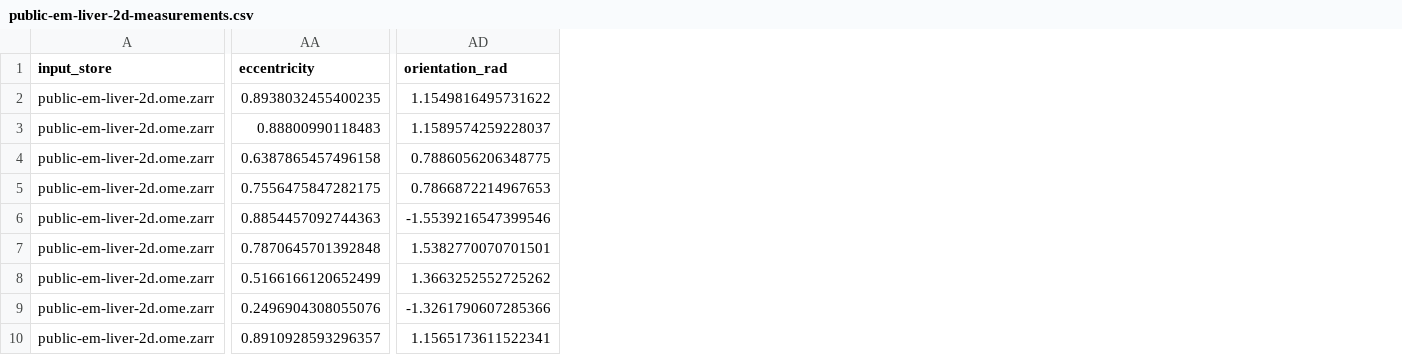
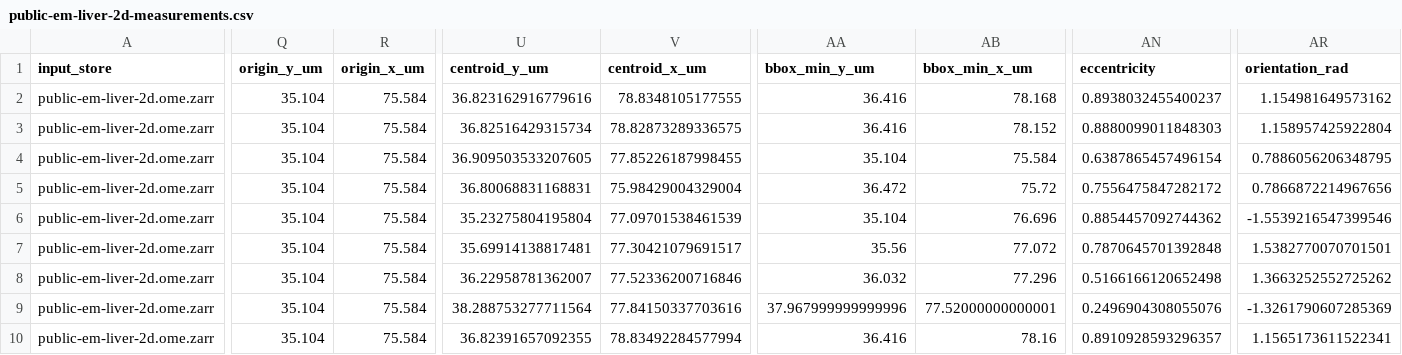
Before and after one commit to Cellular-Imaging-Amsterdam-UMC/ciseg-wevisonevl, a CSV file: docs/downloads/public-em-liver-2d-measurements.csv, drawn as a sheet; only a part is shown, gaps mark what is left out; addresses are those after the commit; the diff covers the shown part only; the diff names each change by its address in the sheet, - before the commit and + after, or states it on an @@ line.

```diff
--- a/docs/downloads/public-em-liver-2d-measurements.csv
+++ b/docs/downloads/public-em-liver-2d-measurements.csv
+column Q (origin_y_um), rows 2-10: all 35.104
+column R (origin_x_um), rows 2-10: all 75.584
+column U (centroid_y_um), rows 2-10: 36.823162916779616 | 36.82516429315734 | 36.909503533207605 | 36.80068831168831 | 35.23275804195804 | 35.69914138817481 | 36.22958781362007 | 38.288753277711564 | 36.82391657092355
+column V (centroid_x_um), rows 2-10: 78.8348105177555 | 78.82873289336575 | 77.85226187998455 | 75.98429004329004 | 77.09701538461539 | 77.30421079691517 | 77.52336200716846 | 77.84150337703616 | 78.83492284577994
+column AA (bbox_min_y_um), rows 2-10: 36.416 | 36.416 | 35.104 | 36.472 | 35.104 | 35.56 | 36.032 | 37.967999999999996 | 36.416
+column AB (bbox_min_x_um), rows 2-10: 78.168 | 78.152 | 75.584 | 75.72 | 76.696 | 77.072 | 77.296 | 77.52000000000001 | 78.16
-AN2 (eccentricity): 0.8938032455400235
+AN2 (eccentricity): 0.8938032455400237
-AR2 (orientation_rad): 1.1549816495731622
+AR2 (orientation_rad): 1.154981649573162
-AN3 (eccentricity): 0.88800990118483
+AN3 (eccentricity): 0.8880099011848303
-AR3 (orientation_rad): 1.1589574259228037
+AR3 (orientation_rad): 1.158957425922804
-AN4 (eccentricity): 0.6387865457496158
+AN4 (eccentricity): 0.6387865457496154
-AR4 (orientation_rad): 0.7886056206348775
+AR4 (orientation_rad): 0.7886056206348795
-AN5 (eccentricity): 0.7556475847282175
+AN5 (eccentricity): 0.7556475847282172
-AR5 (orientation_rad): 0.7866872214967653
+AR5 (orientation_rad): 0.7866872214967656
-AN6 (eccentricity): 0.8854457092744363
+AN6 (eccentricity): 0.8854457092744362
-AN8 (eccentricity): 0.5166166120652499
+AN8 (eccentricity): 0.5166166120652498
-AR9 (orientation_rad): -1.3261790607285366
+AR9 (orientation_rad): -1.3261790607285369
```
Also changed, not shown: 10 added columns elsewhere in this file, docs/downloads/local-CMU1-whole-section-measurements.csv, docs/downloads/local-neurite-outgrowth-3t-measurements.csv, 36 other files.
